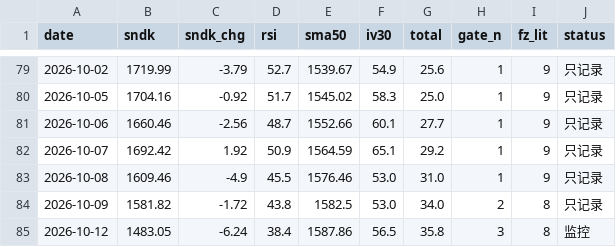
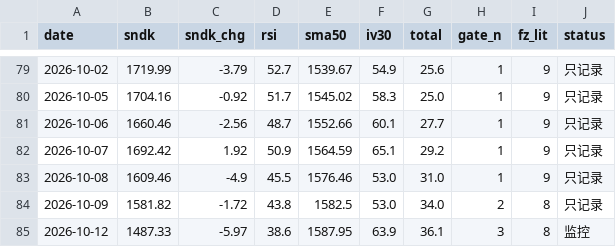
Before and after one commit to nelpower/sandisk-scorecard, a CSV file: data_history.csv, drawn as a sheet; only a part is shown, gaps mark what is left out.

```diff
--- a/data_history.csv
+++ b/data_history.csv
@@ -84,2 +84,2 @@ date,sndk,sndk_chg,rsi,sma50,iv30,total,gate_n,fz_lit,status
 2026-10-09,1581.82,-1.72,43.8,1582.5,53.0,34.0,2,8,只记录
-2026-10-12,1483.05,-6.24,38.4,1587.86,56.5,35.8,3,8,监控
+2026-10-12,1487.33,-5.97,38.6,1587.95,63.9,36.1,3,8,监控
```
Also changed, not shown: 2 other files.
